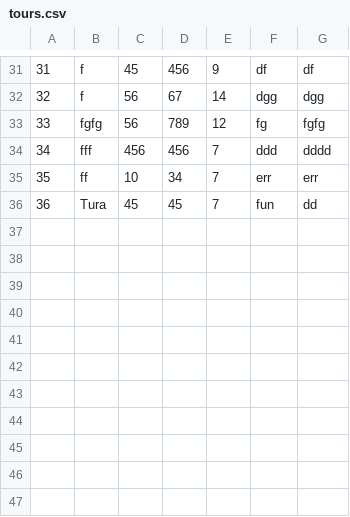
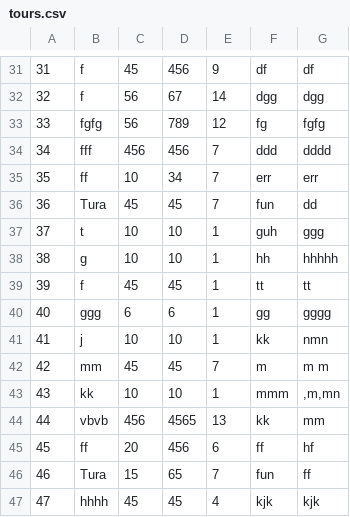
Before and after one commit to anjalovric/Tim1, a CSV file: InitialProject/Resources/Data/tours.csv, drawn as a sheet; only a part is shown, gaps mark what is left out; the diff names each change by its address in the sheet, - before the commit and + after, or states it on an @@ line.

```diff
--- a/InitialProject/Resources/Data/tours.csv
+++ b/InitialProject/Resources/Data/tours.csv
+row 37: 37 | t | 10 | 10 | 1 | guh | ggg
+row 38: 38 | g | 10 | 10 | 1 | hh | hhhhh
+row 39: 39 | f | 45 | 45 | 1 | tt | tt
+row 40: 40 | ggg | 6 | 6 | 1 | gg | gggg
+row 41: 41 | j | 10 | 10 | 1 | kk | nmn
+row 42: 42 | mm | 45 | 45 | 7 | m | m m
+row 43: 43 | kk | 10 | 10 | 1 | mmm | ,m,mn
+row 44: 44 | vbvb | 456 | 4565 | 13 | kk | mm
+row 45: 45 | ff | 20 | 456 | 6 | ff | hf
+row 46: 46 | Tura | 15 | 65 | 7 | fun | ff
+row 47: 47 | hhhh | 45 | 45 | 4 | kjk | kjk
```
Also changed, not shown: InitialProject/Resources/Data/checkPoints.csv, InitialProject/Resources/Data/tourImages.csv, 9 other files.
